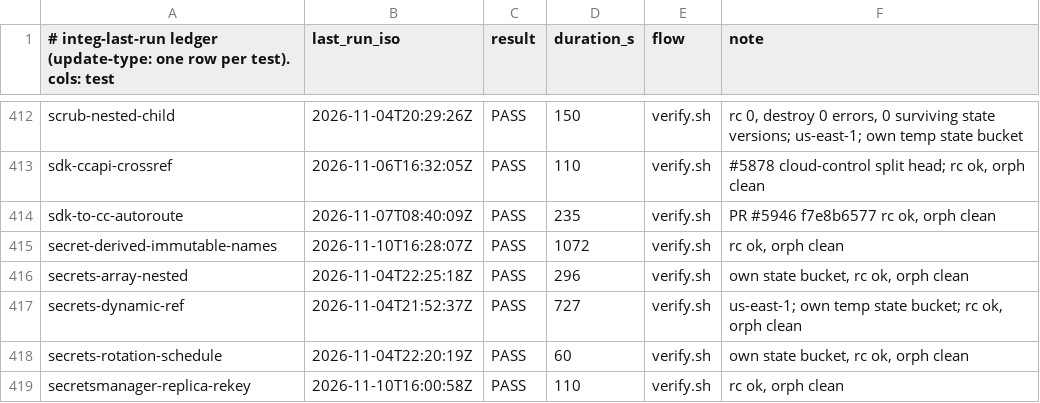
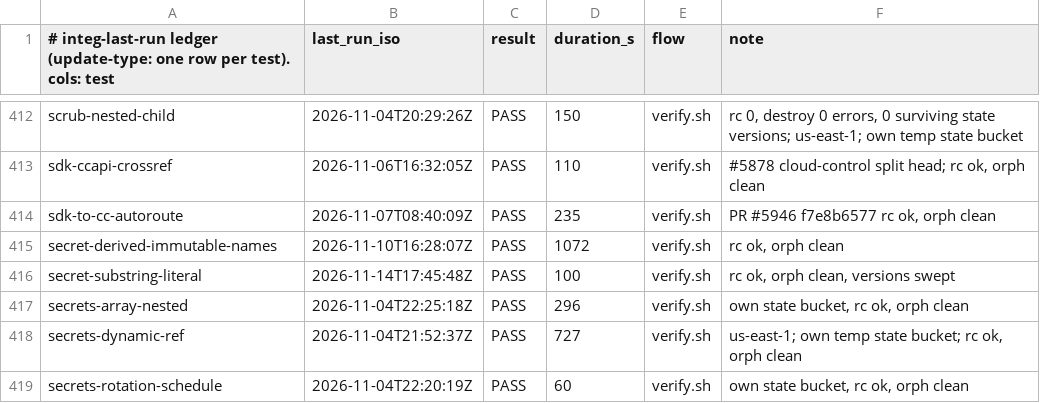
Before and after one commit to go-to-k/cdkd, a TSV file: docs/_generated/integ-last-run.tsv, drawn as a sheet; only a part is shown, gaps mark what is left out; the shorter side is filled out with more unchanged rows; the diff names each change by its address in the sheet, - before the commit and + after, or states it on an @@ line.

Commit message:
fix(secret-redaction): keep a template's plain literal out of the value scan (#6303)
A resolved secret's plaintext that also occurs inside an ordinary template
string (CDK's generated Aurora username `postgres` inside
`Engine: aurora-postgresql`) was rewritten into its `{{resolve:...}}`
expression when state was saved, so the next diff/deploy planned to replace
the cluster.

- redactByPath keeps a bag leaf byte-equal to its TEMPLATE source's plain
  literal (not itself a recorded plaintext); state-sourced walks keep the scan.
- A record leaf whose secret expressions render back to the literal takes it:
  scrub via redactByPath, deploy via compare-record with no AWS send.
- scrub no longer value-scans the properties it just positioned, and puts back
  an observed leaf equal to the template literal.
- New integ fixture secret-substring-literal.

Closes #6303

```diff
--- a/docs/_generated/integ-last-run.tsv
+++ b/docs/_generated/integ-last-run.tsv
+row 416: secret-substring-literal | 2026-11-14T17:45:48Z | PASS | 100 | verify.sh | rc ok, orph clean, versions swept
```
Also changed, not shown: 28 other files.
